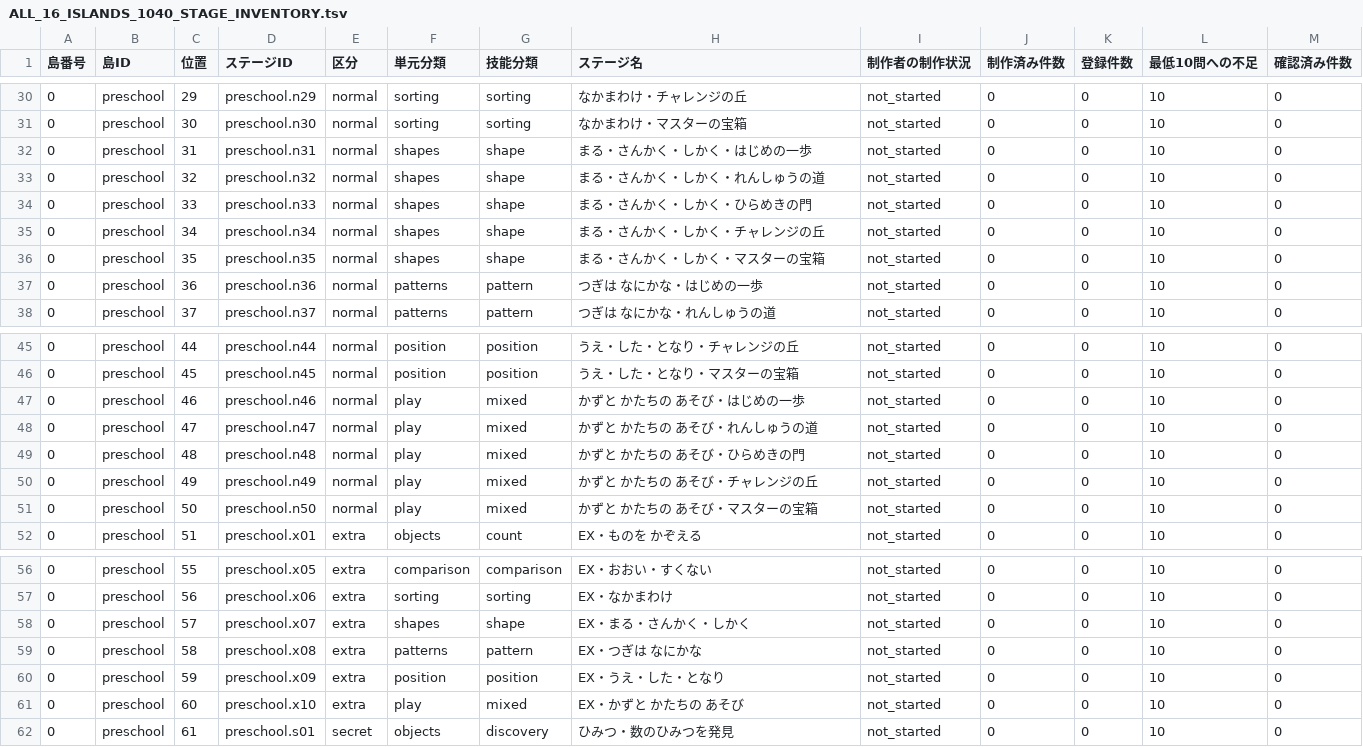
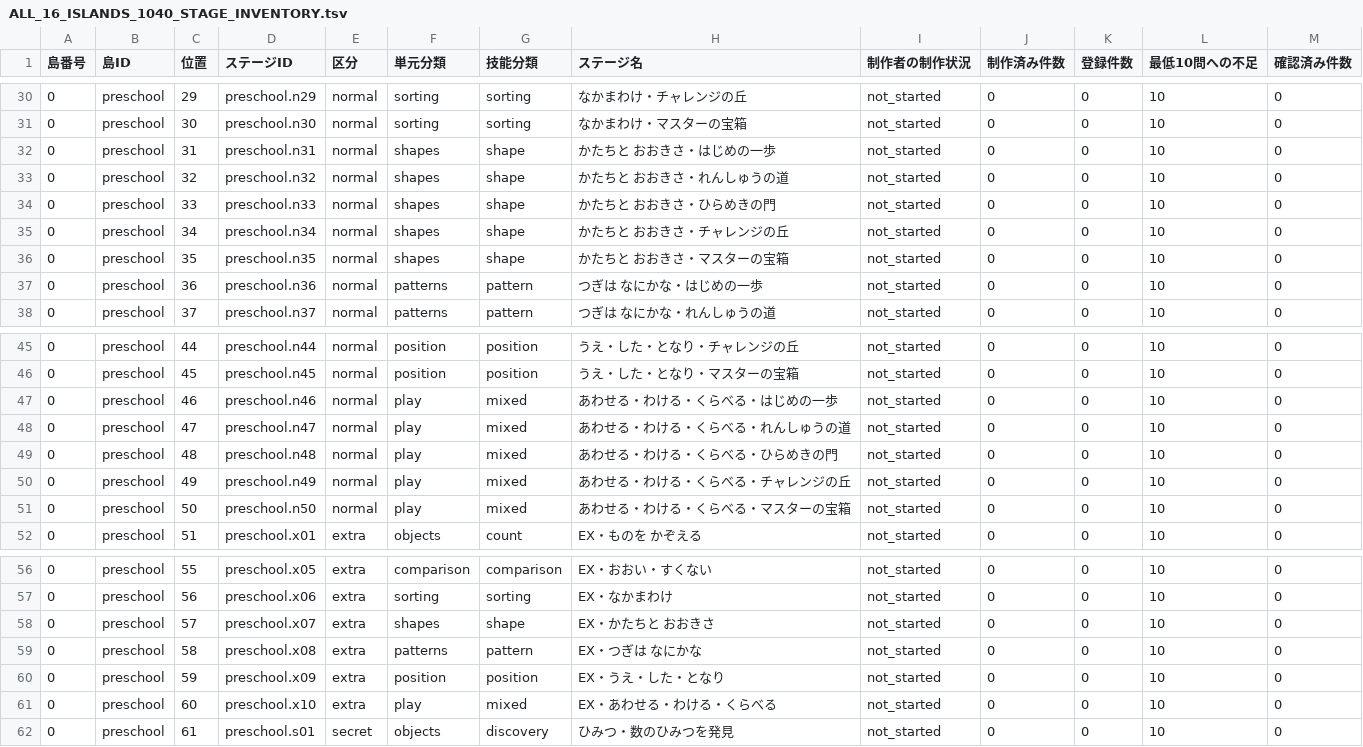
Before and after one commit to saaaaayan/kazu-no-tobira, a TSV file: docs/curriculum/ALL_16_ISLANDS_1040_STAGE_INVENTORY.tsv, drawn as a sheet; only a part is shown, gaps mark what is left out.

```diff
--- a/docs/curriculum/ALL_16_ISLANDS_1040_STAGE_INVENTORY.tsv
+++ b/docs/curriculum/ALL_16_ISLANDS_1040_STAGE_INVENTORY.tsv
@@ -31,7 +31,7 @@
 0	preschool	30	preschool.n30	normal	sorting	sorting	なかまわけ・マスターの宝箱	not_started	0	0	10	0
-0	preschool	31	preschool.n31	normal	shapes	shape	まる・さんかく・しかく・はじめの一歩	not_started	0	0	10	0
-0	preschool	32	preschool.n32	normal	shapes	shape	まる・さんかく・しかく・れんしゅうの道	not_started	0	0	10	0
-0	preschool	33	preschool.n33	normal	shapes	shape	まる・さんかく・しかく・ひらめきの門	not_started	0	0	10	0
-0	preschool	34	preschool.n34	normal	shapes	shape	まる・さんかく・しかく・チャレンジの丘	not_started	0	0	10	0
-0	preschool	35	preschool.n35	normal	shapes	shape	まる・さんかく・しかく・マスターの宝箱	not_started	0	0	10	0
+0	preschool	31	preschool.n31	normal	shapes	shape	かたちと おおきさ・はじめの一歩	not_started	0	0	10	0
+0	preschool	32	preschool.n32	normal	shapes	shape	かたちと おおきさ・れんしゅうの道	not_started	0	0	10	0
+0	preschool	33	preschool.n33	normal	shapes	shape	かたちと おおきさ・ひらめきの門	not_started	0	0	10	0
+0	preschool	34	preschool.n34	normal	shapes	shape	かたちと おおきさ・チャレンジの丘	not_started	0	0	10	0
+0	preschool	35	preschool.n35	normal	shapes	shape	かたちと おおきさ・マスターの宝箱	not_started	0	0	10	0
 0	preschool	36	preschool.n36	normal	patterns	pattern	つぎは なにかな・はじめの一歩	not_started	0	0	10	0
@@ -46,7 +46,7 @@
 0	preschool	45	preschool.n45	normal	position	position	うえ・した・となり・マスターの宝箱	not_started	0	0	10	0
-0	preschool	46	preschool.n46	normal	play	mixed	かずと かたちの あそび・はじめの一歩	not_started	0	0	10	0
-0	preschool	47	preschool.n47	normal	play	mixed	かずと かたちの あそび・れんしゅうの道	not_started	0	0	10	0
-0	preschool	48	preschool.n48	normal	play	mixed	かずと かたちの あそび・ひらめきの門	not_started	0	0	10	0
-0	preschool	49	preschool.n49	normal	play	mixed	かずと かたちの あそび・チャレンジの丘	not_started	0	0	10	0
-0	preschool	50	preschool.n50	normal	play	mixed	かずと かたちの あそび・マスターの宝箱	not_started	0	0	10	0
+0	preschool	46	preschool.n46	normal	play	mixed	あわせる・わける・くらべる・はじめの一歩	not_started	0	0	10	0
+0	preschool	47	preschool.n47	normal	play	mixed	あわせる・わける・くらべる・れんしゅうの道	not_started	0	0	10	0
+0	preschool	48	preschool.n48	normal	play	mixed	あわせる・わける・くらべる・ひらめきの門	not_started	0	0	10	0
+0	preschool	49	preschool.n49	normal	play	mixed	あわせる・わける・くらべる・チャレンジの丘	not_started	0	0	10	0
+0	preschool	50	preschool.n50	normal	play	mixed	あわせる・わける・くらべる・マスターの宝箱	not_started	0	0	10	0
 0	preschool	51	preschool.x01	extra	objects	count	EX・ものを かぞえる	not_started	0	0	10	0
@@ -57,6 +57,6 @@
 0	preschool	56	preschool.x06	extra	sorting	sorting	EX・なかまわけ	not_started	0	0	10	0
-0	preschool	57	preschool.x07	extra	shapes	shape	EX・まる・さんかく・しかく	not_started	0	0	10	0
+0	preschool	57	preschool.x07	extra	shapes	shape	EX・かたちと おおきさ	not_started	0	0	10	0
 0	preschool	58	preschool.x08	extra	patterns	pattern	EX・つぎは なにかな	not_started	0	0	10	0
 0	preschool	59	preschool.x09	extra	position	position	EX・うえ・した・となり	not_started	0	0	10	0
-0	preschool	60	preschool.x10	extra	play	mixed	EX・かずと かたちの あそび	not_started	0	0	10	0
+0	preschool	60	preschool.x10	extra	play	mixed	EX・あわせる・わける・くらべる	not_started	0	0	10	0
 0	preschool	61	preschool.s01	secret	objects	discovery	ひみつ・数のひみつを発見	not_started	0	0	10	0
```
Also changed, not shown: docs/question-bank-progress.tsv, docs/question-quality/stages.tsv, 10 other files.
